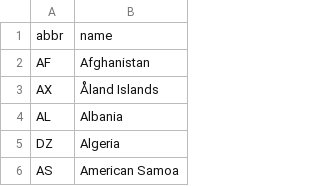
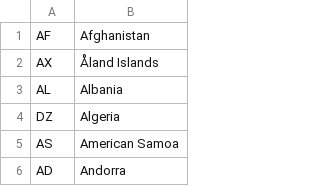
Before and after one commit to vigenere23/Memento, a CSV file: resources/countries.csv, drawn as a sheet; only a part is shown; the shorter side is filled out with more unchanged rows.

Commit message:
ui tweaks + new countries database

```diff
--- a/resources/countries.csv
+++ b/resources/countries.csv
@@ -1,2 +1 @@
-abbr,name
 AF,Afghanistan
```
Also changed, not shown: 14 other files.
